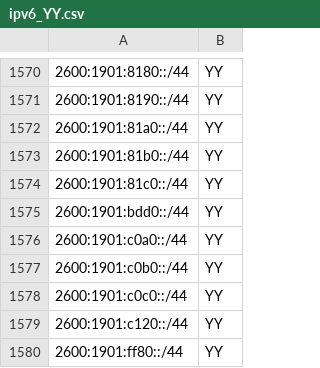
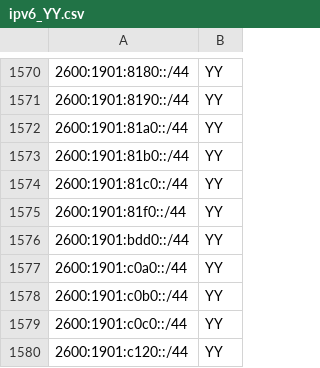
Before and after one commit to redpilllabs/GFIGeoIP, a CSV file: Data/AS_CIDRs/ipv6_YY.csv, drawn as a sheet; only a part is shown, gaps mark what is left out; the shorter side is filled out with more unchanged rows; the diff names each change by its address in the sheet, - before the commit and + after, or states it on an @@ line.

```diff
--- a/Data/AS_CIDRs/ipv6_YY.csv
+++ b/Data/AS_CIDRs/ipv6_YY.csv
+row 1575: 2600:1901:81f0::/44 | YY
```
Also changed, not shown: Data/AS_CIDRs/ipv4_IR.csv, Data/AS_CIDRs/ipv6_CN.csv, 4 other files.
